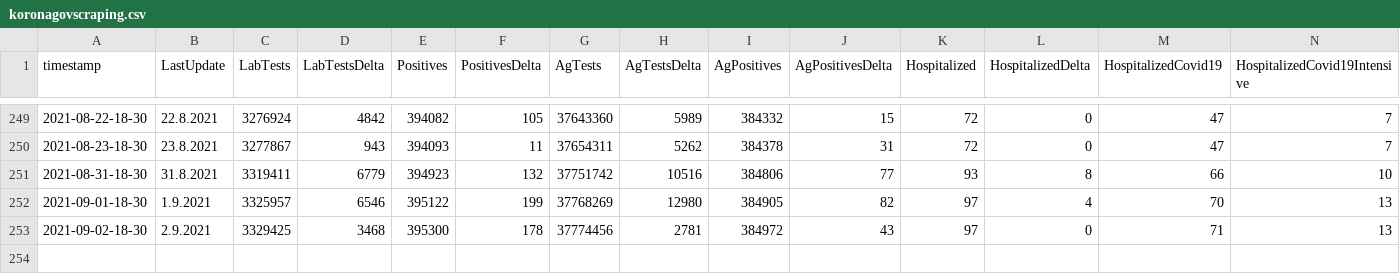
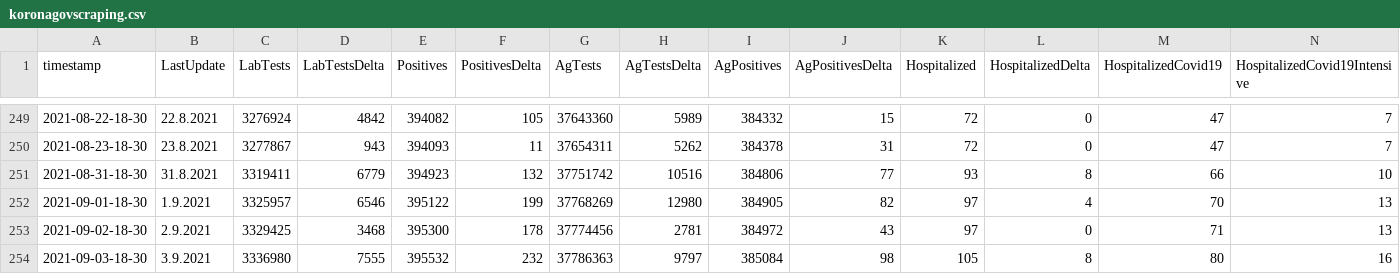
Before and after one commit to MartinHBA/VedaPomahaData, a CSV file: KORONAGOVSTATS/koronagovscraping.csv, drawn as a sheet; only a part is shown, gaps mark what is left out; rows hold the shown columns only; the diff names each change by its address in the sheet, - before the commit and + after, or states it on an @@ line.

Commit message:
updated at 2021-09-03-18-30

```diff
--- a/KORONAGOVSTATS/koronagovscraping.csv
+++ b/KORONAGOVSTATS/koronagovscraping.csv
+row 254: 2021-09-03-18-30 | 3.9.2021 | 3336980 | 7555 | 395532 | 232 | 37786363 | 9797 | 385084 | 98 | 105 | 8 | 80 | 16
```
